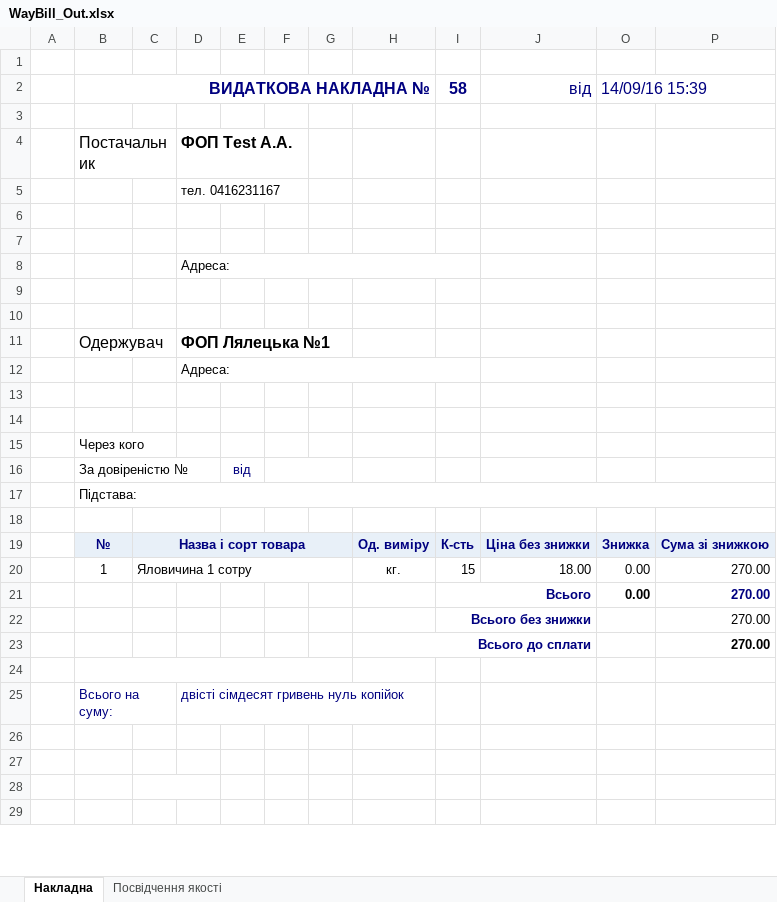
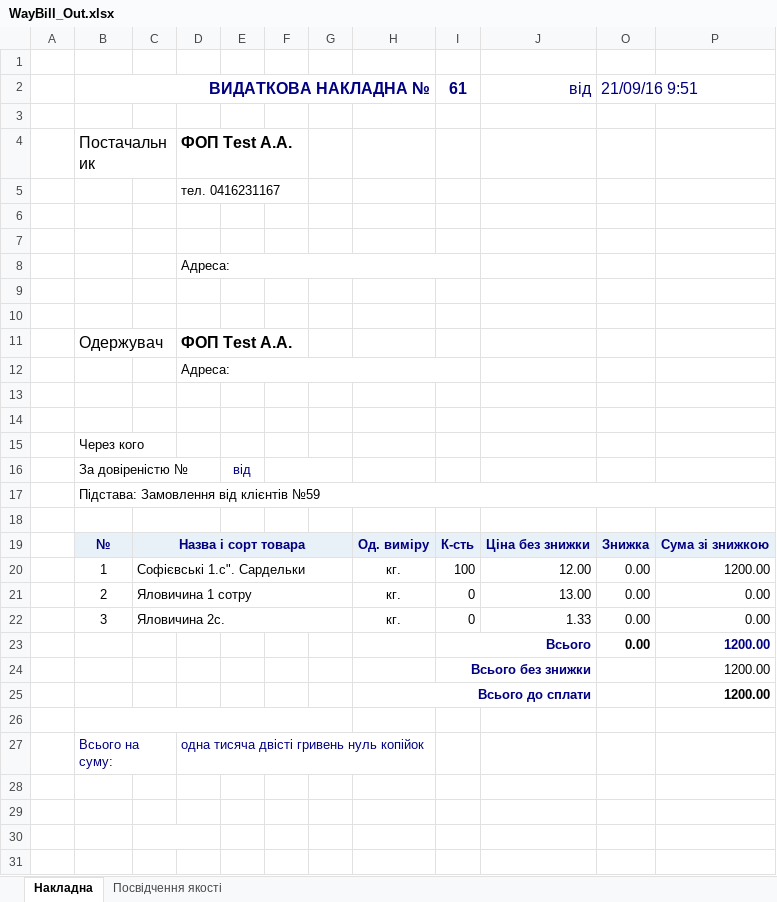
Before and after one commit to sp75/SP-Sklad, an Excel workbook: SP_Sklad/Rep/WayBill_Out.xlsx, sheet Накладна, drawn as a sheet; only a part is shown; values as stored, in another font and other column widths than the file's, no borders; removed rows and columns are numbered as before the commit, all else as after; the diff names each change by its address in the sheet, - before the commit and + after, or states it on an @@ line.

```diff
--- a/SP_Sklad/Rep/WayBill_Out.xlsx (sheet Накладна)
+++ b/SP_Sklad/Rep/WayBill_Out.xlsx (sheet Накладна)
-I2: 58
+I2: 61
-O2: 14/09/16 15:39
+O2: 21/09/16 9:51
-D11: ФОП Лялецька №1
+D11: ФОП Test А.А.
-B17: Підстава:
+B17: Підстава: Замовлення від клієнтів №59
-row 20:  | 1 | Яловичина 1 сотру |  |  |  |  | кг. | 15 | 18.00 | 0.00 | 270.00
+row 20:  | 1 | Софієвські 1.с". Сардельки |  |  |  |  | кг. | 100 | 12.00 | 0.00 | 1200.00
+row 21:  | 2 | Яловичина 1 сотру |  |  |  |  | кг. | 0 | 13.00 | 0.00 | 0.00
+row 22:  | 3 | Яловичина 2с. |  |  |  |  | кг. | 0 | 1.33 | 0.00 | 0.00
-P23:P24: 270.00
+P23:P24: 1200.00
-row 23:  | 270.00 |  |  |  |  |  | Всього до сплати |  |  |  | 270.00
+row 25:  | 1200.00 |  |  |  |  |  | Всього до сплати |  |  |  | 1200.00
-D27: двісті сімдесят гривень нуль копійок
+D27: одна тисяча двісті гривень нуль копійок
```
Also changed, not shown: sheet Посвідчення якості, formulas that keep their value, hidden cells, SP_Sklad/Rep/OrderedMat(28).xlsx, SP_Sklad/Rep/RepOrdKAID.xlsx, 30 other files.
